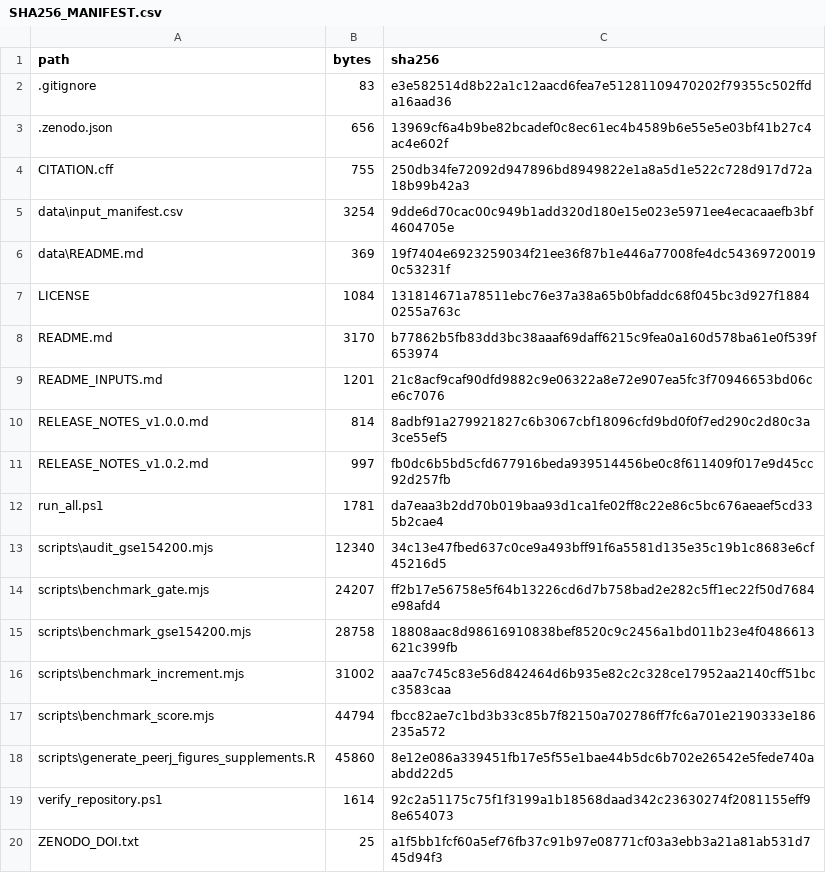
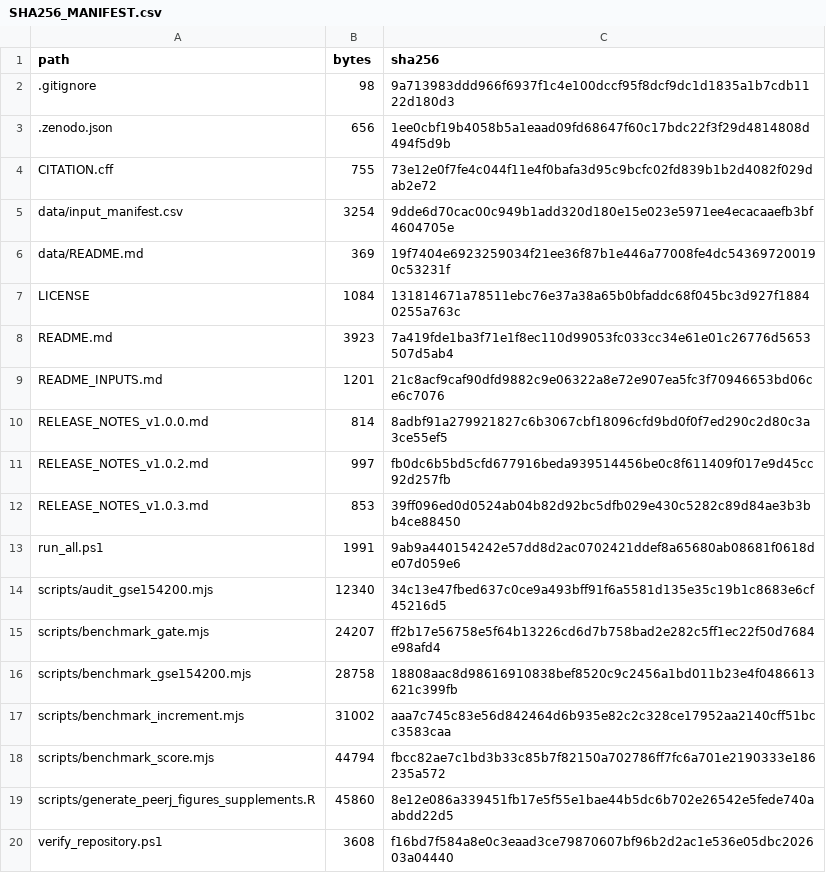
Before and after one commit to Ansen1994/psoriasis-multisignature-benchmark, a CSV file: SHA256_MANIFEST.csv, drawn as a sheet.

```diff
--- a/SHA256_MANIFEST.csv
+++ b/SHA256_MANIFEST.csv
@@ -1,9 +1,9 @@
 "path","bytes","sha256"
-".gitignore","83","e3e582514d8b22a1c12aacd6fea7e51281109470202f79355c502ffda16aad36"
-".zenodo.json","656","13969cf6a4b9be82bcadef0c8ec61ec4b4589b6e55e5e03bf41b27c4ac4e602f"
-"CITATION.cff","755","250db34fe72092d947896bd8949822e1a8a5d1e522c728d917d72a18b99b42a3"
-"data\input_manifest.csv","3254","9dde6d70cac00c949b1add320d180e15e023e5971ee4ecacaaefb3bf4604705e"
-"data\README.md","369","19f7404e6923259034f21ee36f87b1e446a77008fe4dc543697200190c53231f"
+".gitignore","98","9a713983ddd966f6937f1c4e100dccf95f8dcf9dc1d1835a1b7cdb1122d180d3"
+".zenodo.json","656","1ee0cbf19b4058b5a1eaad09fd68647f60c17bdc22f3f29d4814808d494f5d9b"
+"CITATION.cff","755","73e12e0f7fe4c044f11e4f0bafa3d95c9bcfc02fd839b1b2d4082f029dab2e72"
+"data/input_manifest.csv","3254","9dde6d70cac00c949b1add320d180e15e023e5971ee4ecacaaefb3bf4604705e"
+"data/README.md","369","19f7404e6923259034f21ee36f87b1e446a77008fe4dc543697200190c53231f"
 "LICENSE","1084","131814671a78511ebc76e37a38a65b0bfaddc68f045bc3d927f18840255a763c"
-"README.md","3170","b77862b5fb83dd3bc38aaaf69daff6215c9fea0a160d578ba61e0f539f653974"
+"README.md","3923","7a419fde1ba3f71e1f8ec110d99053fc033cc34e61e01c26776d5653507d5ab4"
 "README_INPUTS.md","1201","21c8acf9caf90dfd9882c9e06322a8e72e907ea5fc3f70946653bd06ce6c7076"
@@ -11,10 +11,10 @@
 "RELEASE_NOTES_v1.0.2.md","997","fb0dc6b5bd5cfd677916beda939514456be0c8f611409f017e9d45cc92d257fb"
-"run_all.ps1","1781","da7eaa3b2dd70b019baa93d1ca1fe02ff8c22e86c5bc676aeaef5cd335b2cae4"
-"scripts\audit_gse154200.mjs","12340","34c13e47fbed637c0ce9a493bff91f6a5581d135e35c19b1c8683e6cf45216d5"
-"scripts\benchmark_gate.mjs","24207","ff2b17e56758e5f64b13226cd6d7b758bad2e282c5ff1ec22f50d7684e98afd4"
-"scripts\benchmark_gse154200.mjs","28758","18808aac8d98616910838bef8520c9c2456a1bd011b23e4f0486613621c399fb"
-"scripts\benchmark_increment.mjs","31002","aaa7c745c83e56d842464d6b935e82c2c328ce17952aa2140cff51bcc3583caa"
-"scripts\benchmark_score.mjs","44794","fbcc82ae7c1bd3b33c85b7f82150a702786ff7fc6a701e2190333e186235a572"
-"scripts\generate_peerj_figures_supplements.R","45860","8e12e086a339451fb17e5f55e1bae44b5dc6b702e26542e5fede740aabdd22d5"
-"verify_repository.ps1","1614","92c2a51175c75f1f3199a1b18568daad342c23630274f2081155eff98e654073"
-"ZENODO_DOI.txt","25","a1f5bb1fcf60a5ef76fb37c91b97e08771cf03a3ebb3a21a81ab531d745d94f3"
+"RELEASE_NOTES_v1.0.3.md","853","39ff096ed0d0524ab04b82d92bc5dfb029e430c5282c89d84ae3b3bb4ce88450"
+"run_all.ps1","1991","9ab9a440154242e57dd8d2ac0702421ddef8a65680ab08681f0618de07d059e6"
+"scripts/audit_gse154200.mjs","12340","34c13e47fbed637c0ce9a493bff91f6a5581d135e35c19b1c8683e6cf45216d5"
+"scripts/benchmark_gate.mjs","24207","ff2b17e56758e5f64b13226cd6d7b758bad2e282c5ff1ec22f50d7684e98afd4"
+"scripts/benchmark_gse154200.mjs","28758","18808aac8d98616910838bef8520c9c2456a1bd011b23e4f0486613621c399fb"
+"scripts/benchmark_increment.mjs","31002","aaa7c745c83e56d842464d6b935e82c2c328ce17952aa2140cff51bcc3583caa"
+"scripts/benchmark_score.mjs","44794","fbcc82ae7c1bd3b33c85b7f82150a702786ff7fc6a701e2190333e186235a572"
+"scripts/generate_peerj_figures_supplements.R","45860","8e12e086a339451fb17e5f55e1bae44b5dc6b702e26542e5fede740aabdd22d5"
+"verify_repository.ps1","3608","f16bd7f584a8e0c3eaad3ce79870607bf96b2d2ac1e536e05dbc202603a04440"
```
Also changed, not shown: 6 other files.
